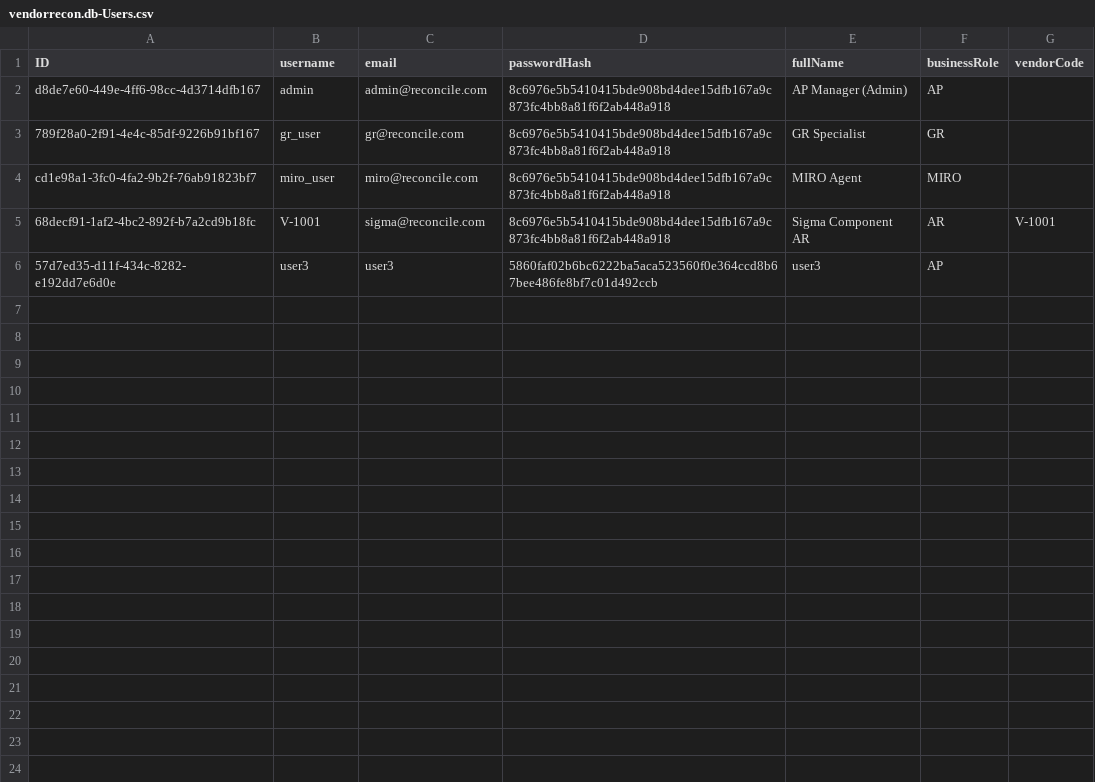
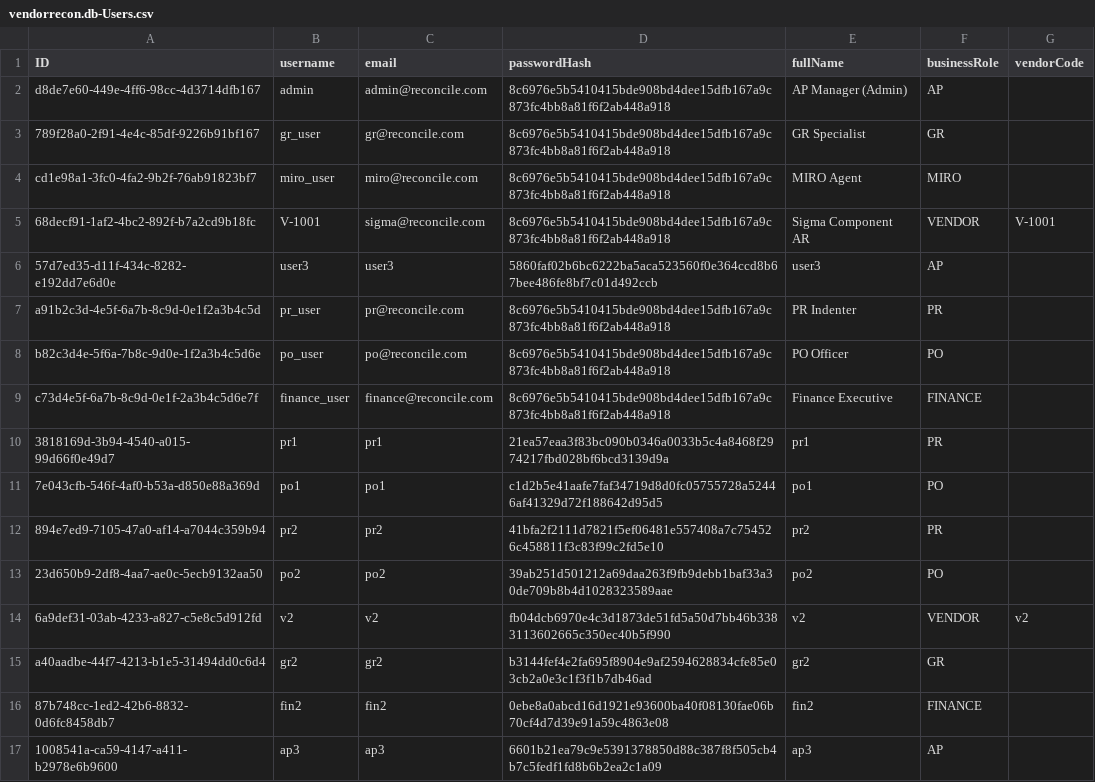
Before and after one commit to AliFaiz07/vendor-reconciliation-sap, a CSV file: db/data/vendorrecon.db-Users.csv, drawn as a sheet; only a part is shown; the diff covers the shown part only.

Commit message:
Refactor to SAP P2P workflow, fix vendor portal table bindings, consolidate finance AP cockpit, correct password hashing spaces, and add Playwright E2E automation

```diff
--- a/db/data/vendorrecon.db-Users.csv
+++ b/db/data/vendorrecon.db-Users.csv
@@ -4,3 +4,14 @@ d8de7e60-449e-4ff6-98cc-4d3714dfb167,admin,admin@reconcile.com,8c6976e5b5410415b
 cd1e98a1-3fc0-4fa2-9b2f-76ab91823bf7,miro_user,miro@reconcile.com,8c6976e5b5410415bde908bd4dee15dfb167a9c873fc4bb8a81f6f2ab448a918,MIRO Agent,MIRO,
-68decf91-1af2-4bc2-892f-b7a2cd9b18fc,V-1001,sigma@reconcile.com,8c6976e5b5410415bde908bd4dee15dfb167a9c873fc4bb8a81f6f2ab448a918,Sigma Component AR,AR,V-1001
+68decf91-1af2-4bc2-892f-b7a2cd9b18fc,V-1001,sigma@reconcile.com,8c6976e5b5410415bde908bd4dee15dfb167a9c873fc4bb8a81f6f2ab448a918,Sigma Component AR,VENDOR,V-1001
 57d7ed35-d11f-434c-8282-e192dd7e6d0e,user3,user3,5860faf02b6bc6222ba5aca523560f0e364ccd8b67bee486fe8bf7c01d492ccb,"user3",AP,
+a91b2c3d-4e5f-6a7b-8c9d-0e1f2a3b4c5d,pr_user,pr@reconcile.com,8c6976e5b5410415bde908bd4dee15dfb167a9c873fc4bb8a81f6f2ab448a918,PR Indenter,PR,
+b82c3d4e-5f6a-7b8c-9d0e-1f2a3b4c5d6e,po_user,po@reconcile.com,8c6976e5b5410415bde908bd4dee15dfb167a9c873fc4bb8a81f6f2ab448a918,PO Officer,PO,
+c73d4e5f-6a7b-8c9d-0e1f-2a3b4c5d6e7f,finance_user,finance@reconcile.com,8c6976e5b5410415bde908bd4dee15dfb167a9c873fc4bb8a81f6f2ab448a918,Finance Executive,FINANCE,
+3818169d-3b94-4540-a015-99d66f0e49d7,pr1,pr1,21ea57eaa3f83bc090b0346a0033b5c4a8468f2974217fbd028bf6bcd3139d9a,"pr1",PR,
+7e043cfb-546f-4af0-b53a-d850e88a369d,po1,po1,c1d2b5e41aafe7faf34719d8d0fc05755728a52446af41329d72f188642d95d5,"po1",PO,
+894e7ed9-7105-47a0-af14-a7044c359b94,pr2,pr2,41bfa2f2111d7821f5ef06481e557408a7c754526c458811f3c83f99c2fd5e10,"pr2",PR,
+23d650b9-2df8-4aa7-ae0c-5ecb9132aa50,po2,po2,39ab251d501212a69daa263f9fb9debb1baf33a30de709b8b4d1028323589aae,"po2",PO,
+6a9def31-03ab-4233-a827-c5e8c5d912fd,v2,v2,fb04dcb6970e4c3d1873de51fd5a50d7bb46b3383113602665c350ec40b5f990,"v2",VENDOR,v2
+a40aadbe-44f7-4213-b1e5-31494dd0c6d4,gr2,gr2,b3144fef4e2fa695f8904e9af2594628834cfe85e03cb2a0e3c1f3f1b7db46ad,"gr2",GR,
+87b748cc-1ed2-42b6-8832-0d6fc8458db7,fin2,fin2,0ebe8a0abcd16d1921e93600ba40f08130fae06b70cf4d7d39e91a59c4863e08,"fin2",FINANCE,
+1008541a-ca59-4147-a411-b2978e6b9600,ap3,ap3,6601b21ea79c9e5391378850d88c387f8f505cb4b7c5fedf1fd8b6b2ea2c1a09,"ap3",AP,
```
Also changed, not shown: 12 added rows elsewhere in this file, 32 other files.
